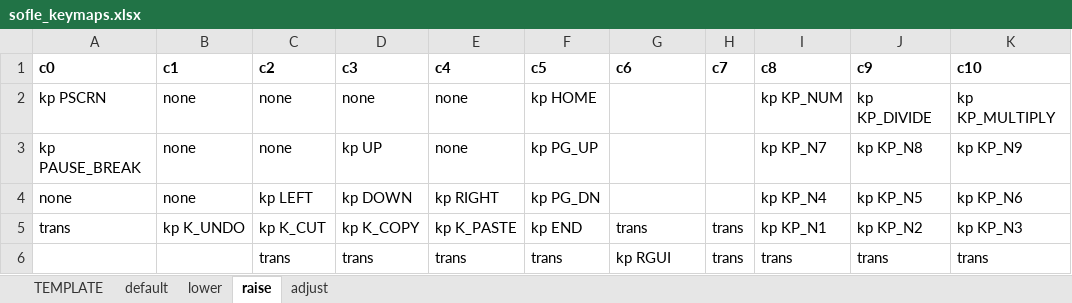
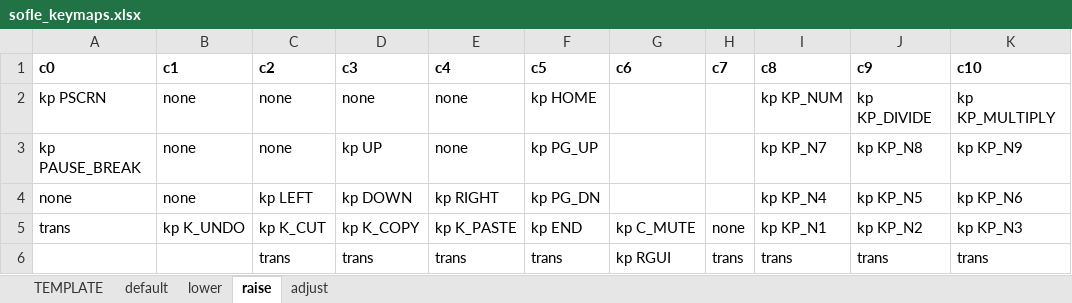
Before and after one commit to eteq/soflejoy-zmk, an Excel workbook: boards/shields/soflejoy/sofle_keymaps.xlsx, sheet raise, drawn as a sheet; only a part is shown; values as stored, in another font and other column widths than the file's, no borders; the diff names each change by its address in the sheet, - before the commit and + after, or states it on an @@ line.

```diff
--- a/boards/shields/soflejoy/sofle_keymaps.xlsx (sheet raise)
+++ b/boards/shields/soflejoy/sofle_keymaps.xlsx (sheet raise)
-G5 (c6): trans
+G5 (c6): kp C_MUTE
-H5 (c7): trans
+H5 (c7): none
```
Also changed, not shown: sheet lower, 4 other files.
